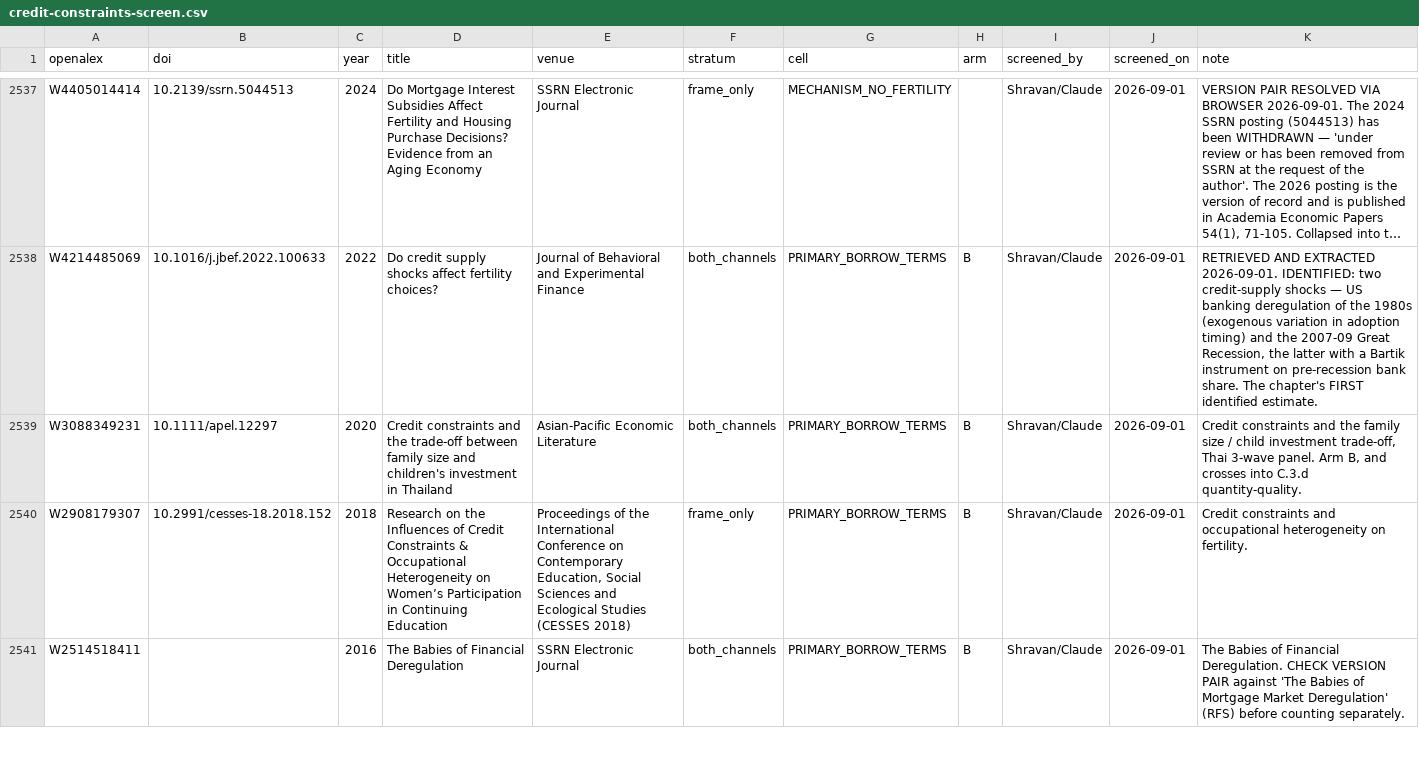
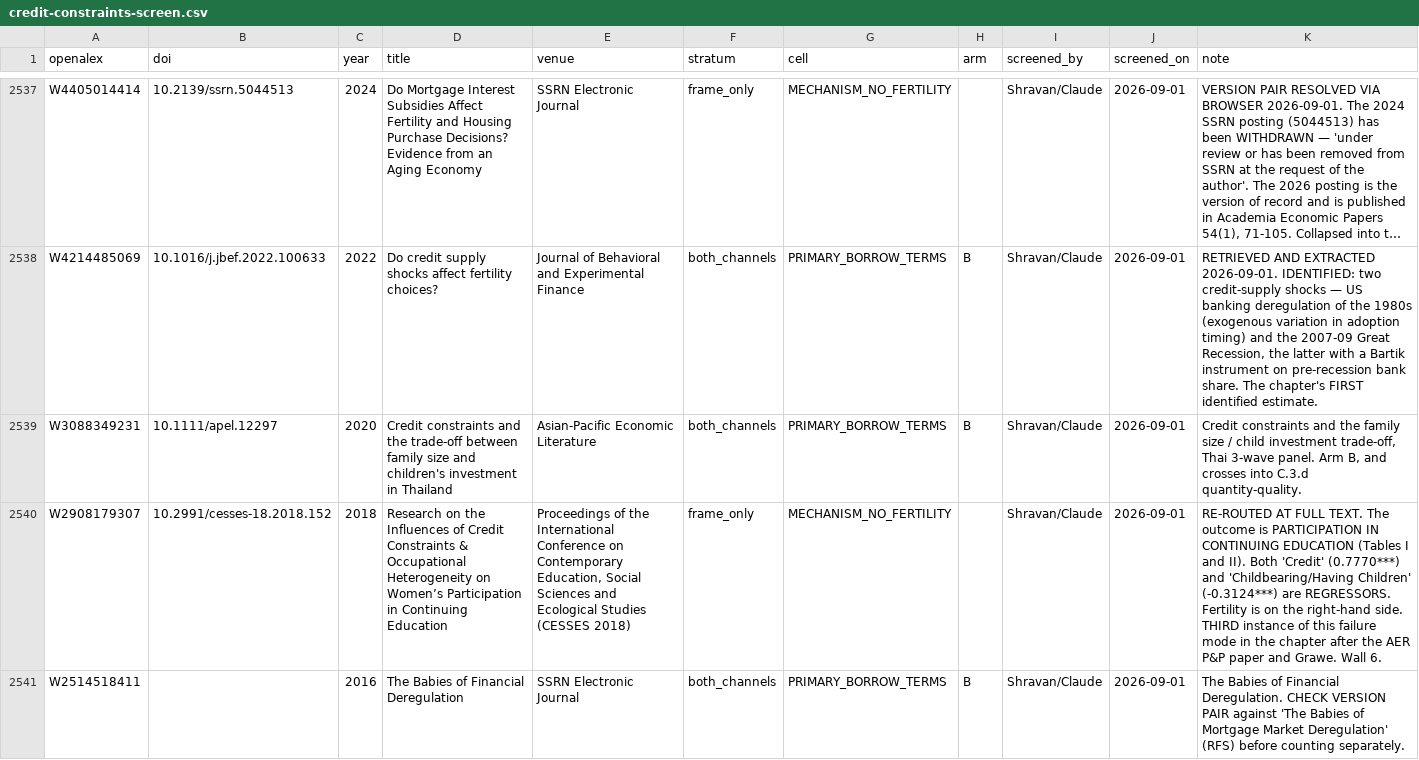
Before and after one commit to anup-malani/fertility-review-causes, a CSV file: extraction/credit-constraints-screen.csv, drawn as a sheet; only a part is shown, gaps mark what is left out; long unchanged cells end in …; the diff covers the shown part only; the diff names each change by its address in the sheet, - before the commit and + after, or states it on an @@ line.

```diff
--- a/extraction/credit-constraints-screen.csv
+++ b/extraction/credit-constraints-screen.csv
-G2540 (cell): PRIMARY_BORROW_TERMS
+G2540 (cell): MECHANISM_NO_FERTILITY
-H2540 (arm): B
+H2540 (arm): (empty)
-K2540 (note): Credit constraints and occupational heterogeneity on fertility.
+K2540 (note): RE-ROUTED AT FULL TEXT. The outcome is PARTICIPATION IN CONTINUING EDUCATION (Tables I and II). Both 'Credit' (0.7770***) and 'Childbearing/Having Children' (-0.3124***) are REGRESSORS. Fertility is on the right-hand side. THIRD instance of this failure mode in the chapter after the AER P&P paper and Grawe. Wall 6.
```
Also changed, not shown: 9 edited cells elsewhere in this file, extraction/credit-constraints-effects.csv, 3 other files.
